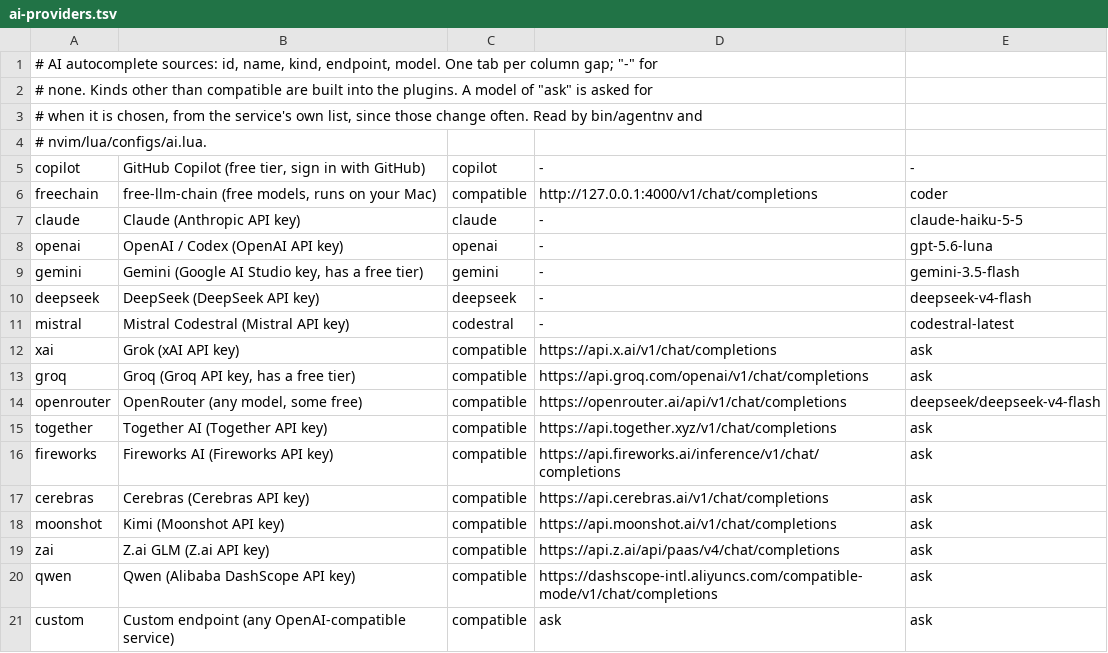
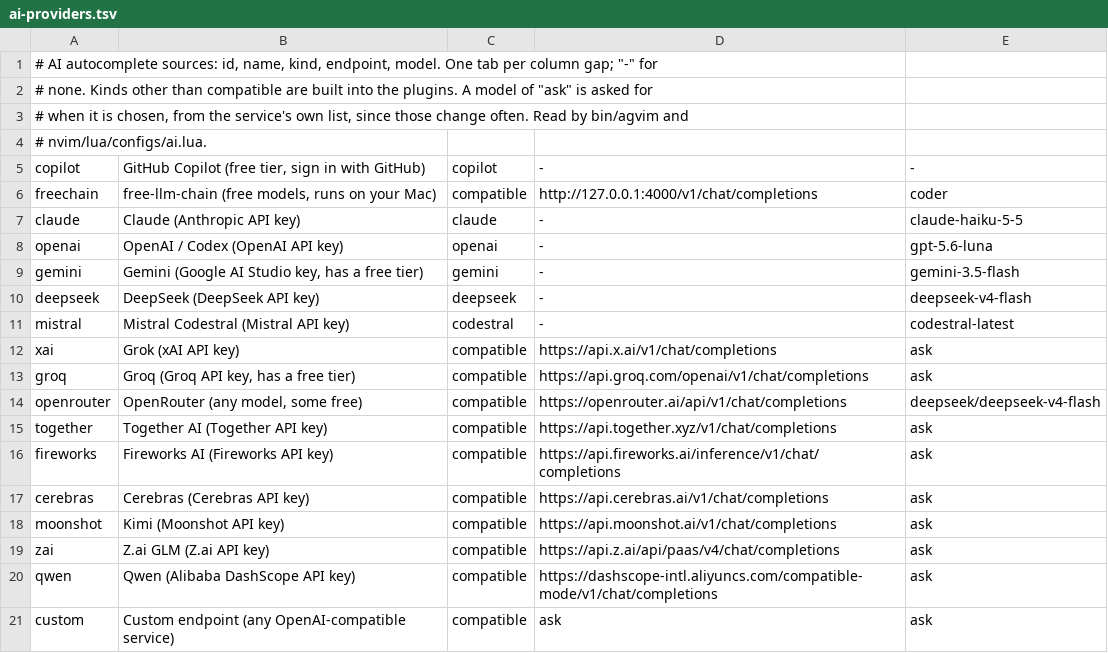
Before and after one commit to robertsolves/agvim, a TSV file: lib/ai-providers.tsv, drawn as a sheet.

```diff
--- a/lib/ai-providers.tsv
+++ b/lib/ai-providers.tsv
@@ -2,3 +2,3 @@
 # none. Kinds other than compatible are built into the plugins. A model of "ask" is asked for
-# when it is chosen, from the service's own list, since those change often. Read by bin/agentnv and
+# when it is chosen, from the service's own list, since those change often. Read by bin/agvim and
 # nvim/lua/configs/ai.lua.
```
Also changed, not shown: lib/agents.tsv, 52 other files.
